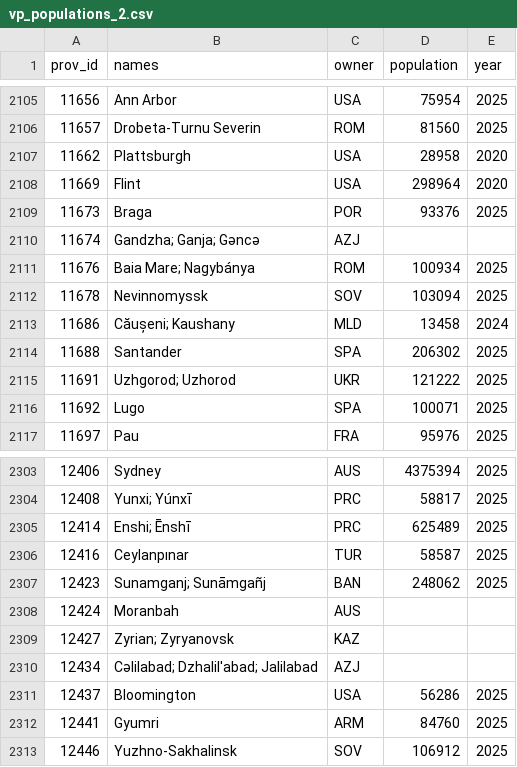
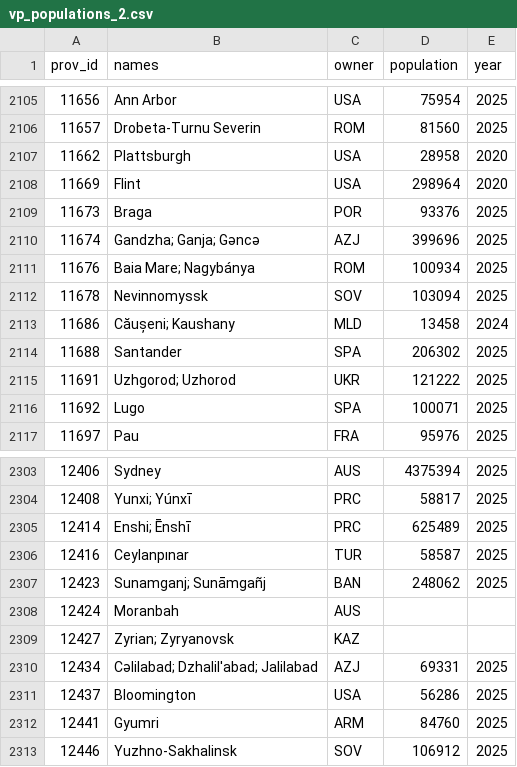
Before and after one commit to TheGamerCant/Modern-Day-Sandbox, a CSV file: __code__/province_population/vp_populations_2.csv, drawn as a sheet; only a part is shown, gaps mark what is left out; the diff covers the shown part only.

```diff
--- a/__code__/province_population/vp_populations_2.csv
+++ b/__code__/province_population/vp_populations_2.csv
@@ -2109,3 +2109,3 @@
 11673,Braga,POR,93376,2025
-11674,Gandzha; Ganja; Gəncə,AZJ,,
+11674,Gandzha; Ganja; Gəncə,AZJ,399696,2025
 11676,Baia Mare; Nagybánya,ROM,100934,2025
@@ -2309,3 +2309,3 @@
 12427,Zyrian; Zyryanovsk,KAZ,,
-12434,Cəlilabad; Dzhalil'abad; Jalilabad,AZJ,,
+12434,Cəlilabad; Dzhalil'abad; Jalilabad,AZJ,69331,2025
 12437,Bloomington,USA,56286,2025
```
Also changed, not shown: 10 edited cells elsewhere in this file, 14 other files.
